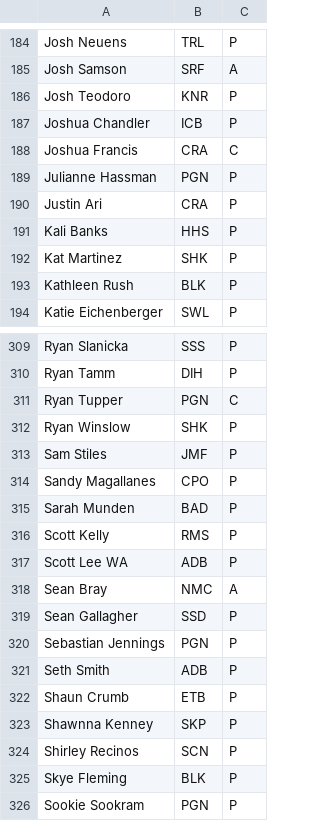
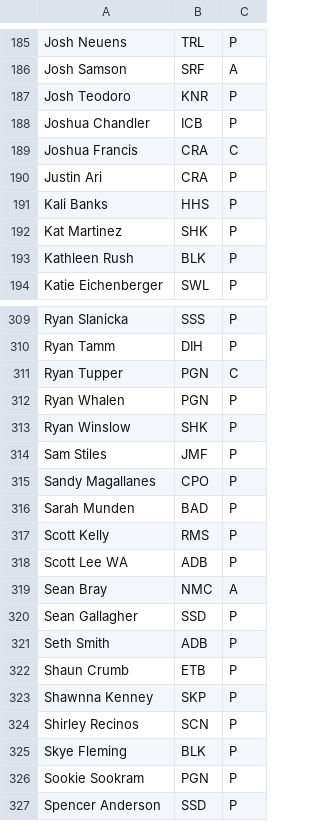
Before and after one commit to Kellan14/kellanatorredeux, a CSV file: mnp-data-archive/season-23/rosters.csv, drawn as a sheet; only a part is shown, gaps mark what is left out; the shorter side is filled out with more unchanged rows; removed rows and columns are numbered as before the commit, all else as after; the diff covers the shown part only; the diff names each change by its address in the sheet, - before the commit and + after, or states it on an @@ line.

```diff
--- a/mnp-data-archive/season-23/rosters.csv
+++ b/mnp-data-archive/season-23/rosters.csv
-row 189: Julianne Hassman | PGN | P
+row 312: Ryan Whalen | PGN | P
-row 320: Sebastian Jennings | PGN | P
```
Also changed, not shown: 3 added rows and 2 removed rows elsewhere in this file, mnp-data-archive/IPR.csv, 20 other files.
